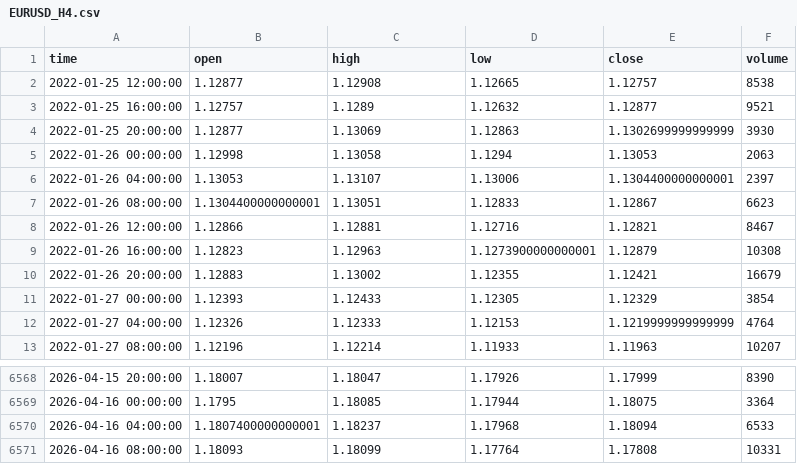
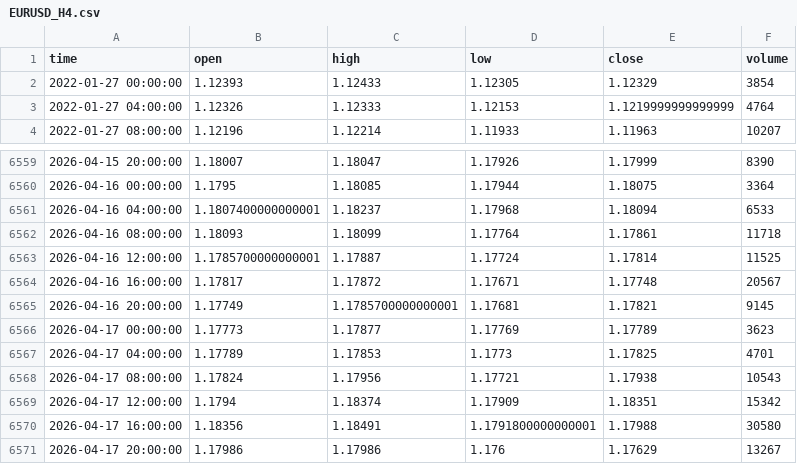
Before and after one commit to Kittipong6081/BOT-FTMO, a CSV file: ftmo_trading_bot/data/ohlcv/EURUSD_H4.csv, drawn as a sheet; only a part is shown, gaps mark what is left out.

```diff
--- a/ftmo_trading_bot/data/ohlcv/EURUSD_H4.csv
+++ b/ftmo_trading_bot/data/ohlcv/EURUSD_H4.csv
@@ -1,11 +1,2 @@
 time,open,high,low,close,volume
-2022-01-25 12:00:00,1.12877,1.12908,1.12665,1.12757,8538
-2022-01-25 16:00:00,1.12757,1.1289,1.12632,1.12877,9521
-2022-01-25 20:00:00,1.12877,1.13069,1.12863,1.1302699999999999,3930
-2022-01-26 00:00:00,1.12998,1.13058,1.1294,1.13053,2063
-2022-01-26 04:00:00,1.13053,1.13107,1.13006,1.1304400000000001,2397
-2022-01-26 08:00:00,1.1304400000000001,1.13051,1.12833,1.12867,6623
-2022-01-26 12:00:00,1.12866,1.12881,1.12716,1.12821,8467
-2022-01-26 16:00:00,1.12823,1.12963,1.1273900000000001,1.12879,10308
-2022-01-26 20:00:00,1.12883,1.13002,1.12355,1.12421,16679
 2022-01-27 00:00:00,1.12393,1.12433,1.12305,1.12329,3854
@@ -6570,2 +6561,11 @@ time,open,high,low,close,volume
 2026-04-16 04:00:00,1.1807400000000001,1.18237,1.17968,1.18094,6533
-2026-04-16 08:00:00,1.18093,1.18099,1.17764,1.17808,10331
+2026-04-16 08:00:00,1.18093,1.18099,1.17764,1.17861,11718
+2026-04-16 12:00:00,1.1785700000000001,1.17887,1.17724,1.17814,11525
+2026-04-16 16:00:00,1.17817,1.17872,1.17671,1.17748,20567
+2026-04-16 20:00:00,1.17749,1.1785700000000001,1.17681,1.17821,9145
+2026-04-17 00:00:00,1.17773,1.17877,1.17769,1.17789,3623
+2026-04-17 04:00:00,1.17789,1.17853,1.1773,1.17825,4701
+2026-04-17 08:00:00,1.17824,1.17956,1.17721,1.17938,10543
+2026-04-17 12:00:00,1.1794,1.18374,1.17909,1.18351,15342
+2026-04-17 16:00:00,1.18356,1.18491,1.1791800000000001,1.17988,30580
+2026-04-17 20:00:00,1.17986,1.17986,1.176,1.17629,13267
```
Also changed, not shown: ftmo_trading_bot/data/ohlcv/AUDUSD_H4.csv, ftmo_trading_bot/data/ohlcv/EURJPY_H4.csv, 27 other files.
